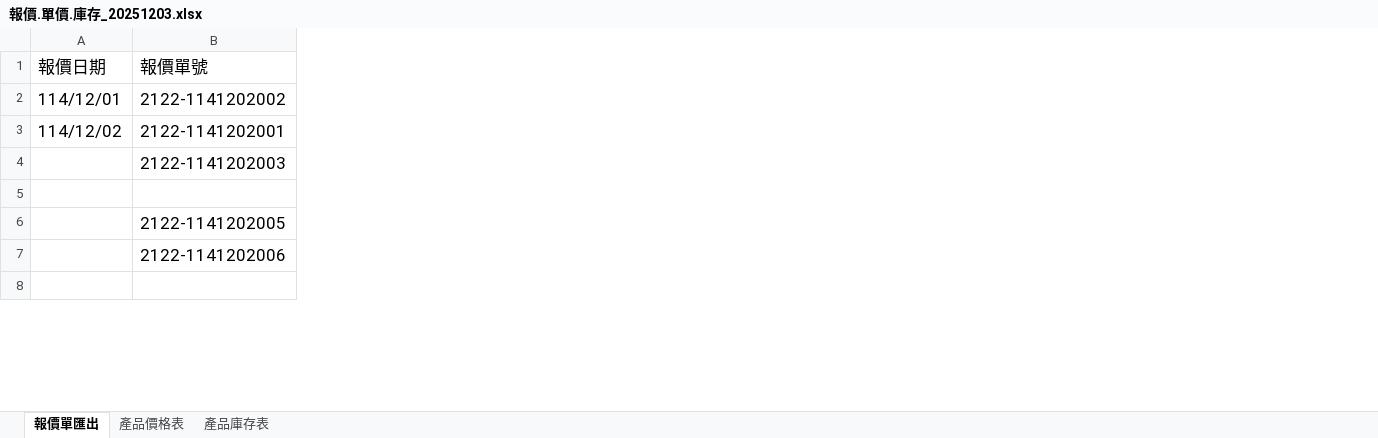
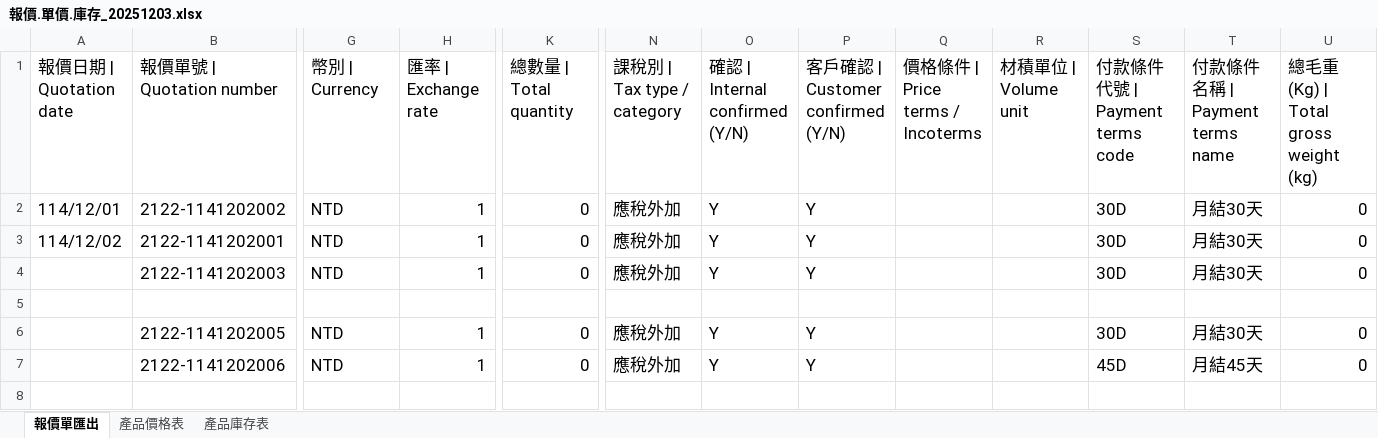
Before and after one commit to hoangphat5393/craveva, an Excel workbook: PROJECT MAOLIN New/chinese/報價.單價.庫存_20251203.xlsx, sheet 報價單匯出, drawn as a sheet; only a part is shown, gaps mark what is left out; values as stored, in another font and other column widths than the file's, no borders; conditional formats and table styles not drawn; removed rows and columns are numbered as before the commit, all else as after; rows hold the shown columns only; the diff covers the shown part only; the diff names each change by its address in the sheet, - before the commit and + after, or states it on an @@ line.

```diff
--- a/PROJECT MAOLIN New/chinese/報價.單價.庫存_20251203.xlsx (sheet 報價單匯出)
+++ b/PROJECT MAOLIN New/chinese/報價.單價.庫存_20251203.xlsx (sheet 報價單匯出)
@@ column G unhidden, rows 2-7: NTD | NTD | NTD |  | NTD | NTD @@
@@ column H unhidden, rows 2-7: 1 | 1 | 1 |  | 1 | 1 @@
@@ column K unhidden, rows 2-7: 0 | 0 | 0 |  | 0 | 0 @@
@@ column N unhidden, rows 2-7: 應稅外加 | 應稅外加 | 應稅外加 |  | 應稅外加 | 應稅外加 @@
@@ column O unhidden, rows 2-7: Y | Y | Y |  | Y | Y @@
@@ column P unhidden, rows 2-7: Y | Y | Y |  | Y | Y @@
@@ column Q unhidden, empty @@
@@ column R unhidden, empty @@
@@ column S unhidden, rows 2-7: 30D | 30D | 30D |  | 30D | 45D @@
@@ column T unhidden, rows 2-7: 月結30天 | 月結30天 | 月結30天 |  | 月結30天 | 月結45天 @@
@@ column U unhidden, rows 2-7: 0 | 0 | 0 |  | 0 | 0 @@
-row 1: 報價日期 | 報價單號
+row 1: 報價日期 | Quotation date | 報價單號 | Quotation number | 幣別 | Currency | 匯率 | Exchange rate | 總數量 | Total quantity | 課稅別 | Tax type / category | 確認 | Internal confirmed (Y/N) | 客戶確認 | Customer confirmed (Y/N) | 價格條件 | Price terms / Incoterms | 材積單位 | Volume unit | 付款條件代號 | Payment terms code | 付款條件名稱 | Payment terms name | 總毛重(Kg) | Total gross weight (kg)
```
Also changed, not shown: 14 added columns elsewhere in this sheet, formulas that keep their value, hidden cells, PROJECT MAOLIN New/Quote, unit price, inventory.xlsx, 15 other files.
